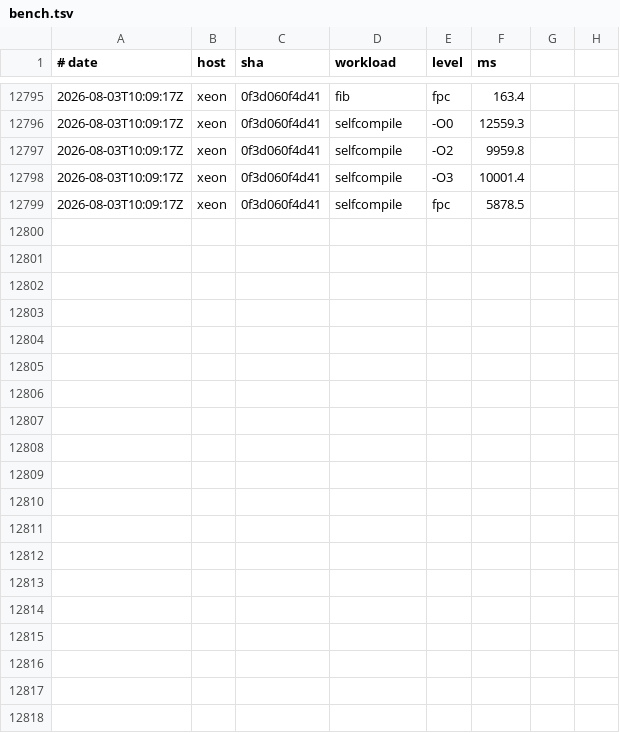
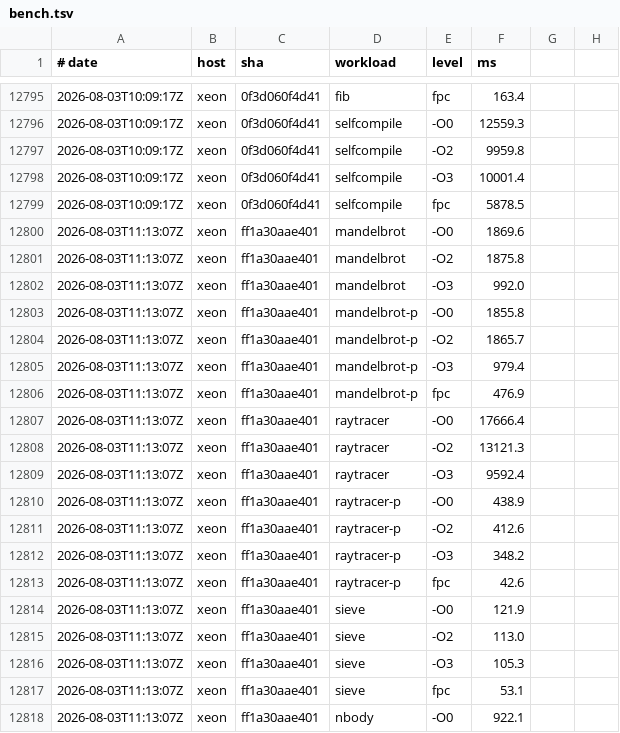
Before and after one commit to yoctobyte/pxx, a TSV file: devdocs/progress/tstate/bench.tsv, drawn as a sheet; only a part is shown, gaps mark what is left out; the diff covers the shown part only.

Commit message:
tstate(xeon): bench ff1a30aae401 ok (30 bench rows, 550 conf)

```diff
--- a/devdocs/progress/tstate/bench.tsv
+++ b/devdocs/progress/tstate/bench.tsv
@@ -12799 +12799,20 @@
 2026-08-03T10:09:17Z	xeon	0f3d060f4d41	selfcompile	fpc	5878.5
+2026-08-03T11:13:07Z	xeon	ff1a30aae401	mandelbrot	-O0	1869.6
+2026-08-03T11:13:07Z	xeon	ff1a30aae401	mandelbrot	-O2	1875.8
+2026-08-03T11:13:07Z	xeon	ff1a30aae401	mandelbrot	-O3	992.0
+2026-08-03T11:13:07Z	xeon	ff1a30aae401	mandelbrot-p	-O0	1855.8
+2026-08-03T11:13:07Z	xeon	ff1a30aae401	mandelbrot-p	-O2	1865.7
+2026-08-03T11:13:07Z	xeon	ff1a30aae401	mandelbrot-p	-O3	979.4
+2026-08-03T11:13:07Z	xeon	ff1a30aae401	mandelbrot-p	fpc	476.9
+2026-08-03T11:13:07Z	xeon	ff1a30aae401	raytracer	-O0	17666.4
+2026-08-03T11:13:07Z	xeon	ff1a30aae401	raytracer	-O2	13121.3
+2026-08-03T11:13:07Z	xeon	ff1a30aae401	raytracer	-O3	9592.4
+2026-08-03T11:13:07Z	xeon	ff1a30aae401	raytracer-p	-O0	438.9
+2026-08-03T11:13:07Z	xeon	ff1a30aae401	raytracer-p	-O2	412.6
+2026-08-03T11:13:07Z	xeon	ff1a30aae401	raytracer-p	-O3	348.2
+2026-08-03T11:13:07Z	xeon	ff1a30aae401	raytracer-p	fpc	42.6
+2026-08-03T11:13:07Z	xeon	ff1a30aae401	sieve	-O0	121.9
+2026-08-03T11:13:07Z	xeon	ff1a30aae401	sieve	-O2	113.0
+2026-08-03T11:13:07Z	xeon	ff1a30aae401	sieve	-O3	105.3
+2026-08-03T11:13:07Z	xeon	ff1a30aae401	sieve	fpc	53.1
+2026-08-03T11:13:07Z	xeon	ff1a30aae401	nbody	-O0	922.1
```
Also changed, not shown: 11 added rows elsewhere in this file, 1 other file.
